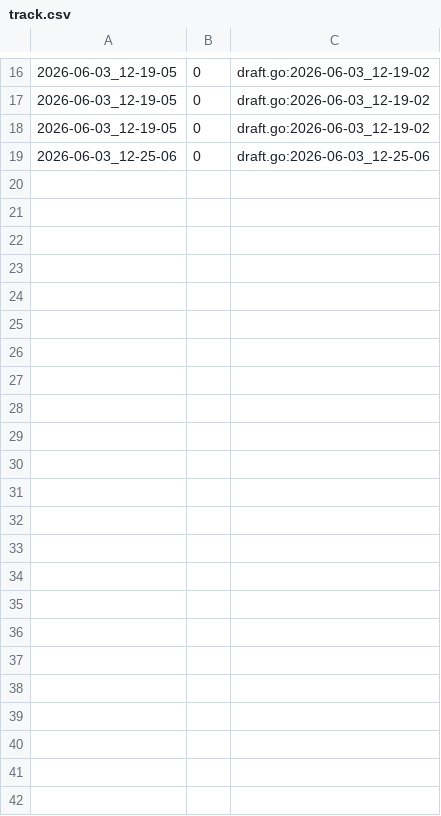
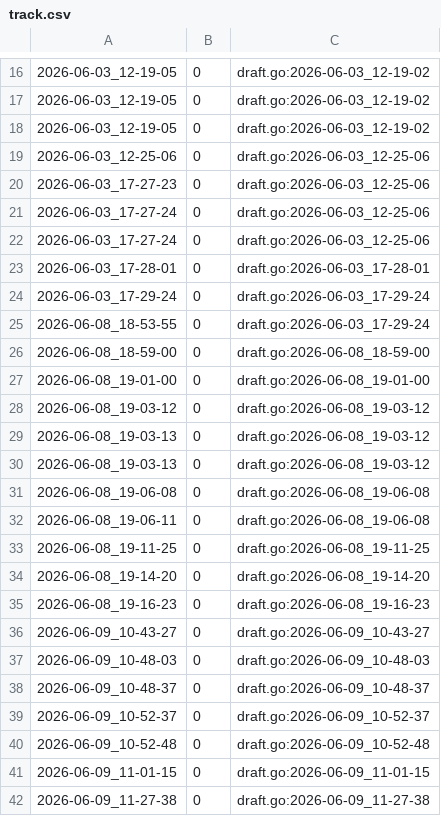
Before and after one commit to qxcode-course/fup-dd-playground-levys67, a CSV file: .tko/track/fup@baruel/track.csv, drawn as a sheet; only a part is shown, gaps mark what is left out; the diff names each change by its address in the sheet, - before the commit and + after, or states it on an @@ line.

```diff
--- a/.tko/track/fup@baruel/track.csv
+++ b/.tko/track/fup@baruel/track.csv
+row 20: 2026-06-03_17-27-23 | 0 | draft.go:2026-06-03_12-25-06
+row 21: 2026-06-03_17-27-24 | 0 | draft.go:2026-06-03_12-25-06
+row 22: 2026-06-03_17-27-24 | 0 | draft.go:2026-06-03_12-25-06
+row 23: 2026-06-03_17-28-01 | 0 | draft.go:2026-06-03_17-28-01
+row 24: 2026-06-03_17-29-24 | 0 | draft.go:2026-06-03_17-29-24
+row 25: 2026-06-08_18-53-55 | 0 | draft.go:2026-06-03_17-29-24
+row 26: 2026-06-08_18-59-00 | 0 | draft.go:2026-06-08_18-59-00
+row 27: 2026-06-08_19-01-00 | 0 | draft.go:2026-06-08_19-01-00
+row 28: 2026-06-08_19-03-12 | 0 | draft.go:2026-06-08_19-03-12
+row 29: 2026-06-08_19-03-13 | 0 | draft.go:2026-06-08_19-03-12
+row 30: 2026-06-08_19-03-13 | 0 | draft.go:2026-06-08_19-03-12
+row 31: 2026-06-08_19-06-08 | 0 | draft.go:2026-06-08_19-06-08
+row 32: 2026-06-08_19-06-11 | 0 | draft.go:2026-06-08_19-06-08
+row 33: 2026-06-08_19-11-25 | 0 | draft.go:2026-06-08_19-11-25
+row 34: 2026-06-08_19-14-20 | 0 | draft.go:2026-06-08_19-14-20
+row 35: 2026-06-08_19-16-23 | 0 | draft.go:2026-06-08_19-16-23
+row 36: 2026-06-09_10-43-27 | 0 | draft.go:2026-06-09_10-43-27
+row 37: 2026-06-09_10-48-03 | 0 | draft.go:2026-06-09_10-48-03
+row 38: 2026-06-09_10-48-37 | 0 | draft.go:2026-06-09_10-48-37
+row 39: 2026-06-09_10-52-37 | 0 | draft.go:2026-06-09_10-52-37
+row 40: 2026-06-09_10-52-48 | 0 | draft.go:2026-06-09_10-52-48
+row 41: 2026-06-09_11-01-15 | 0 | draft.go:2026-06-09_11-01-15
+row 42: 2026-06-09_11-27-38 | 0 | draft.go:2026-06-09_11-27-38
```
Also changed, not shown: .tko/track/fup@apertada/track.csv, 31 other files.
